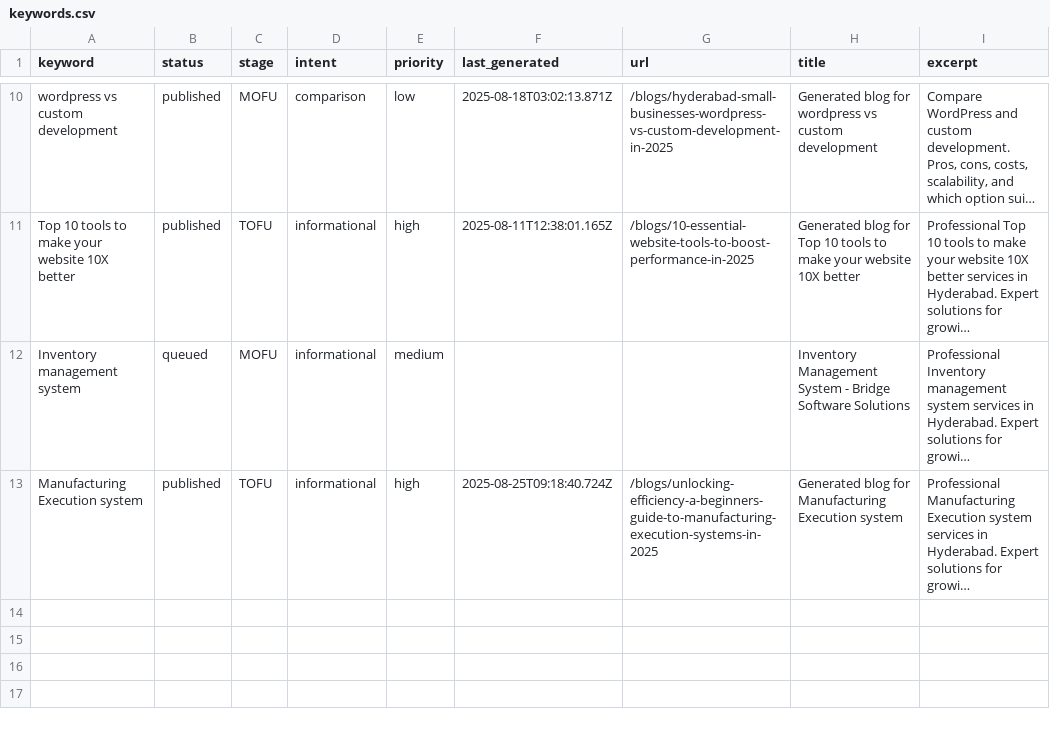
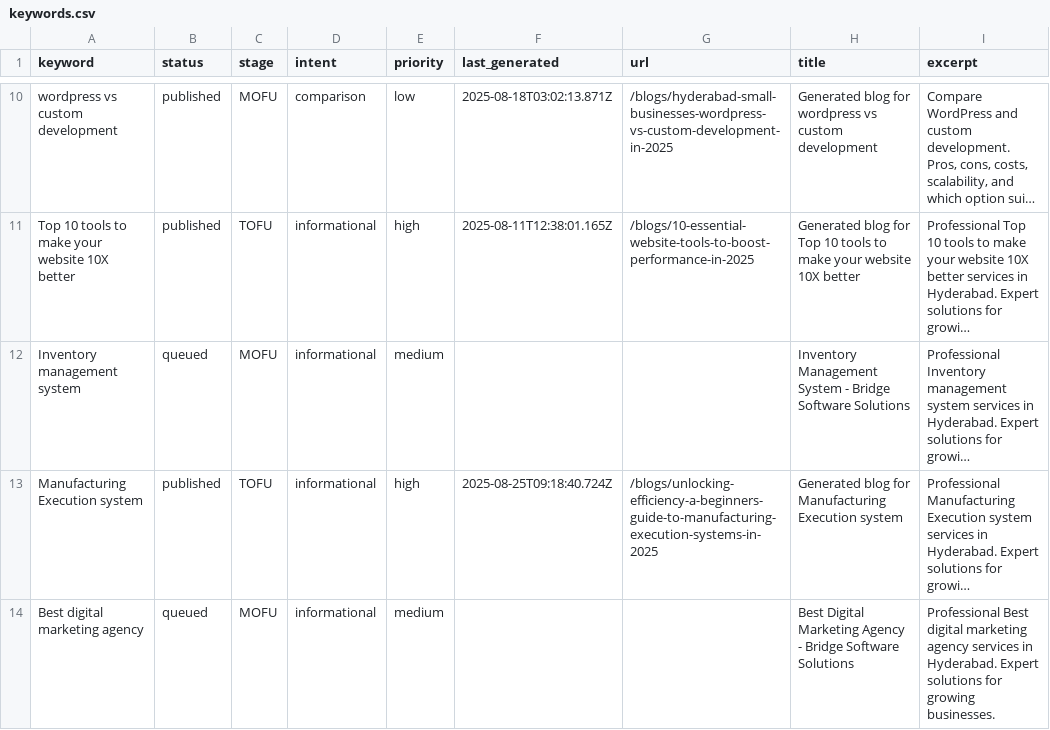
Before and after one commit to krishna0523/Bridgemark, a CSV file: content/keywords/keywords.csv, drawn as a sheet; only a part is shown, gaps mark what is left out; long unchanged cells end in …; the diff names each change by its address in the sheet, - before the commit and + after, or states it on an @@ line.

Commit message:
Add new keyword via admin dashboard

```diff
--- a/content/keywords/keywords.csv
+++ b/content/keywords/keywords.csv
+row 14: Best digital marketing agency | queued | MOFU | informational | medium |  |  | Best Digital Marketing Agency - Bridge Software Solutions | Professional Best digital marketing agency services in Hyderabad. Expert solutions for growing businesses.
```
